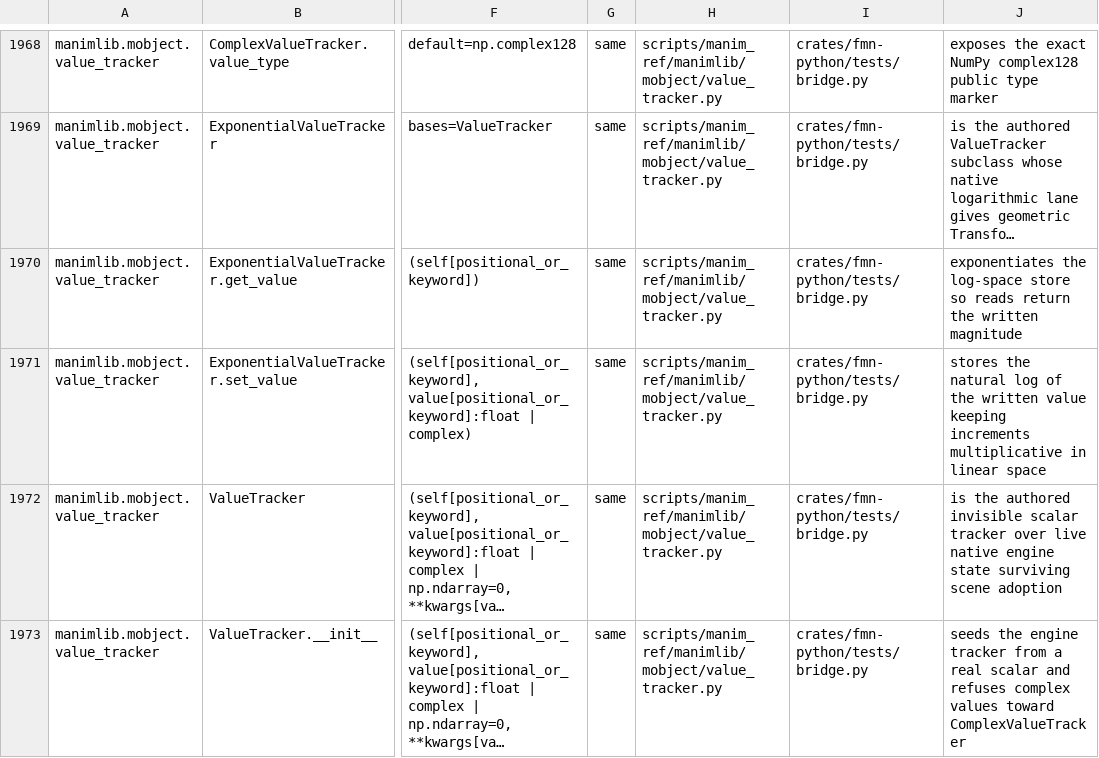
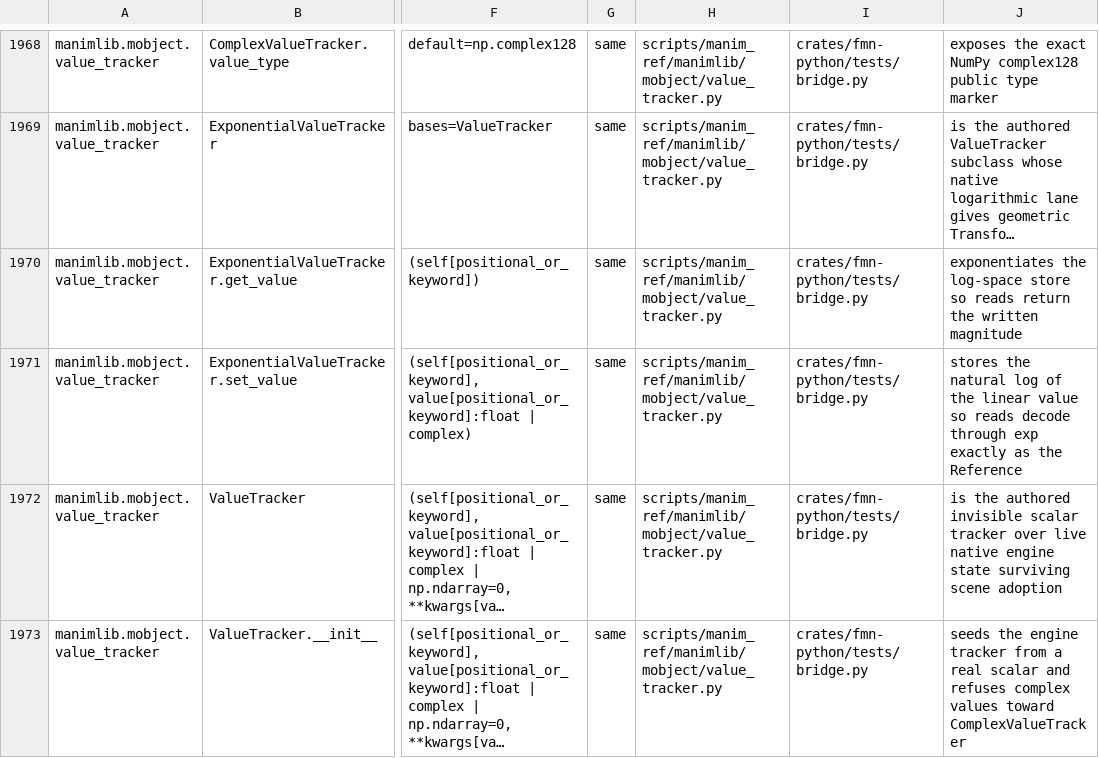
Before and after one commit to Dicklesworthstone/franken_manim, a TSV file: docs/api/ledger.tsv, drawn as a sheet; only a part is shown, gaps mark what is left out; long unchanged cells end in …; the diff names each change by its address in the sheet, - before the commit and + after, or states it on an @@ line.

Commit message:
fix(python)+ledger: pin ExponentialValueTracker to Reference semantics; ratchet c13910f (fm-5wq.4)
The bridge suite caught two wrong pins of mine, now corrected against the
Reference: exp-tracker round-trip closes through dmath ln/exp (isclose,
not bit-equality), and increment_value composes set(get+d) in LINEAR
space exactly as numbers-side trackers do — the lane-space multiplication
in dynamics.rs's doc is the raw seam, not this API. Ruling text for
ExponentialValueTracker.set_value trued up to match; review ratchet
advanced 370c63a0 -> c13910f1 with regenerated ledger/badge/docs.

Gates at this content: api_schema 22/22 GREEN; production_bridge_
acceptance_suite 1 passed GREEN. Coverage 938->978 of 2483 rows with the
numbers+value_tracker shelf (committed in 3c8c933/bac3a57 sweeps).

```diff
--- a/docs/api/ledger.tsv
+++ b/docs/api/ledger.tsv
-J1971: …of the written value keeping increments multiplicative in linear space
+J1971: …of the linear value so reads decode through exp exactly as the Reference
```
Also changed, not shown: API_OVERLAY.tsv, 3 other files.
